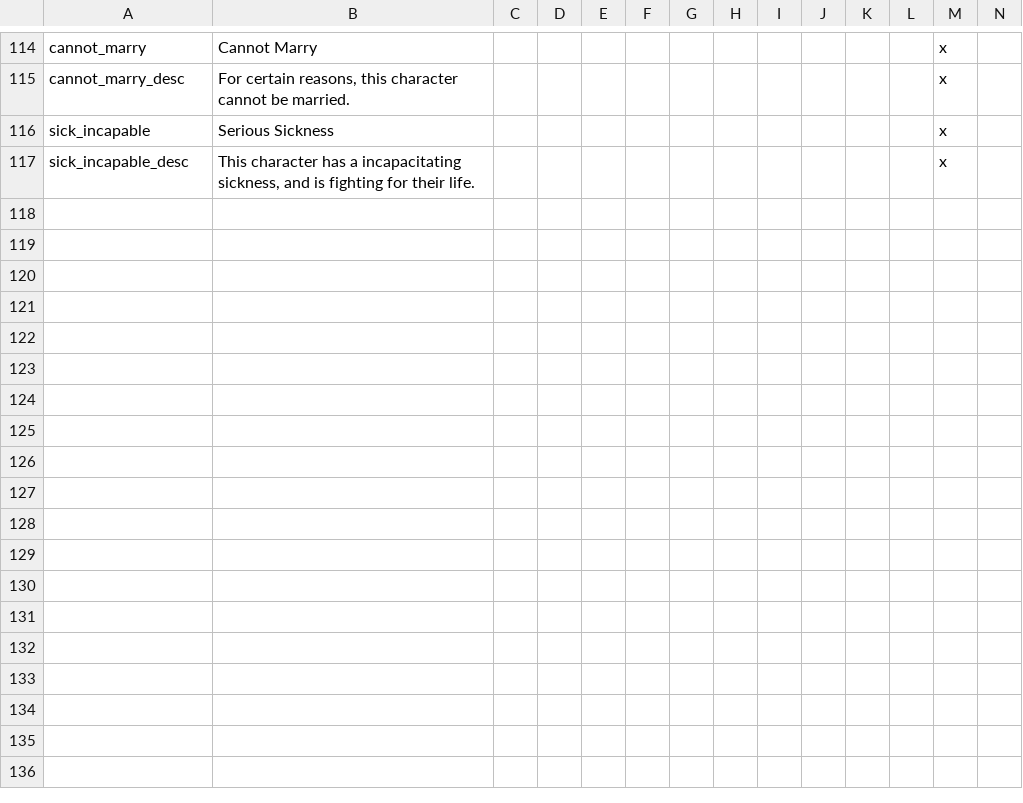
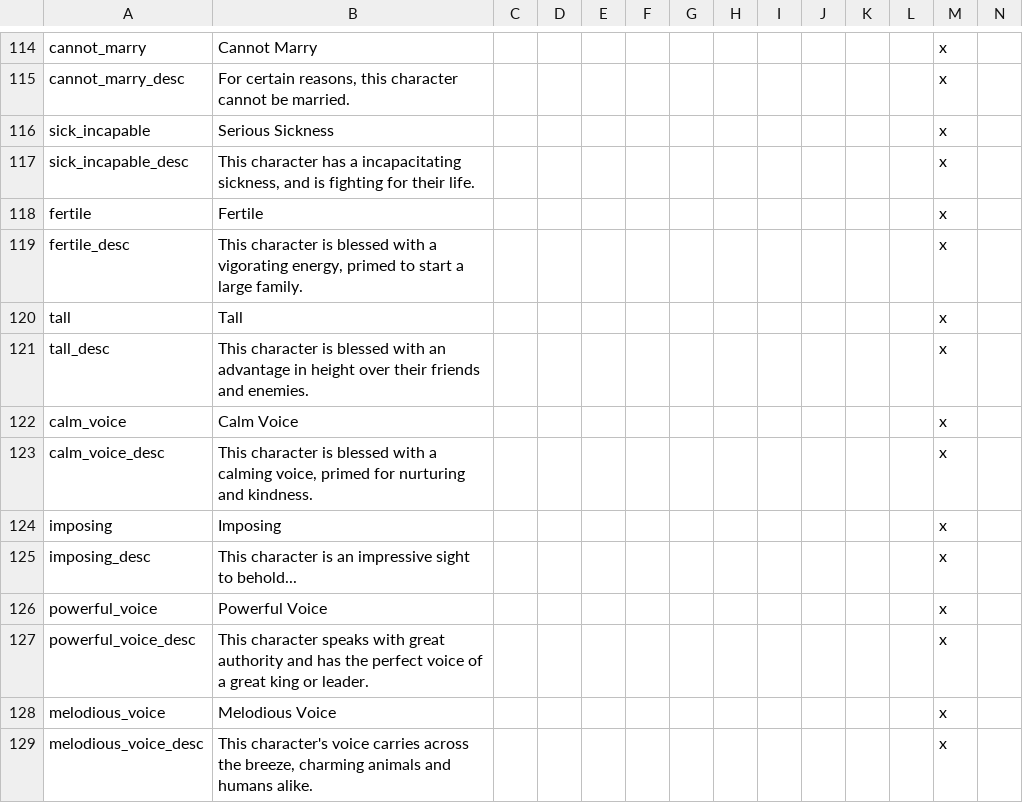
Before and after one commit to 00matthew2000/Lux-Ultima, a CSV file: localisation/misc_traits.csv, drawn as a sheet; only a part is shown, gaps mark what is left out; rows hold the shown columns only; the diff names each change by its address in the sheet, - before the commit and + after, or states it on an @@ line.

```diff
--- a/localisation/misc_traits.csv
+++ b/localisation/misc_traits.csv
+row 118: fertile | Fertile |  |  |  |  |  |  |  |  |  |  | x
+row 119: fertile_desc | This character is blessed with a vigorating energy, primed to start a large family. |  |  |  |  |  |  |  |  |  |  | x
+row 120: tall | Tall |  |  |  |  |  |  |  |  |  |  | x
+row 121: tall_desc | This character is blessed with an advantage in height over their friends and enemies. |  |  |  |  |  |  |  |  |  |  | x
+row 122: calm_voice | Calm Voice |  |  |  |  |  |  |  |  |  |  | x
+row 123: calm_voice_desc | This character is blessed with a calming voice, primed for nurturing and kindness. |  |  |  |  |  |  |  |  |  |  | x
+row 124: imposing | Imposing |  |  |  |  |  |  |  |  |  |  | x
+row 125: imposing_desc | This character is an impressive sight to behold... |  |  |  |  |  |  |  |  |  |  | x
+row 126: powerful_voice | Powerful Voice |  |  |  |  |  |  |  |  |  |  | x
+row 127: powerful_voice_desc | This character speaks with great authority and has the perfect voice of a great king or leader. |  |  |  |  |  |  |  |  |  |  | x
+row 128: melodious_voice | Melodious Voice |  |  |  |  |  |  |  |  |  |  | x
+row 129: melodious_voice_desc | This character's voice carries across the breeze, charming animals and humans alike. |  |  |  |  |  |  |  |  |  |  | x
```
Also changed, not shown: localisation/0_SELIN_localisation.csv, localisation/1_decisions.csv, 41 other files.
